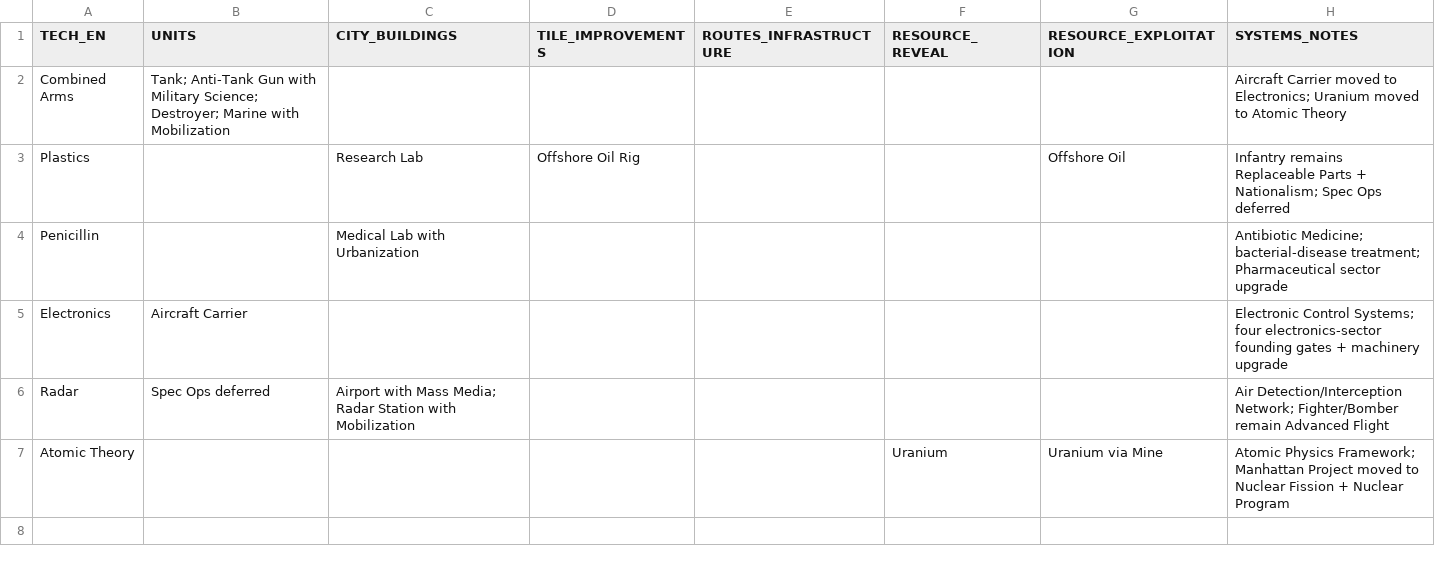
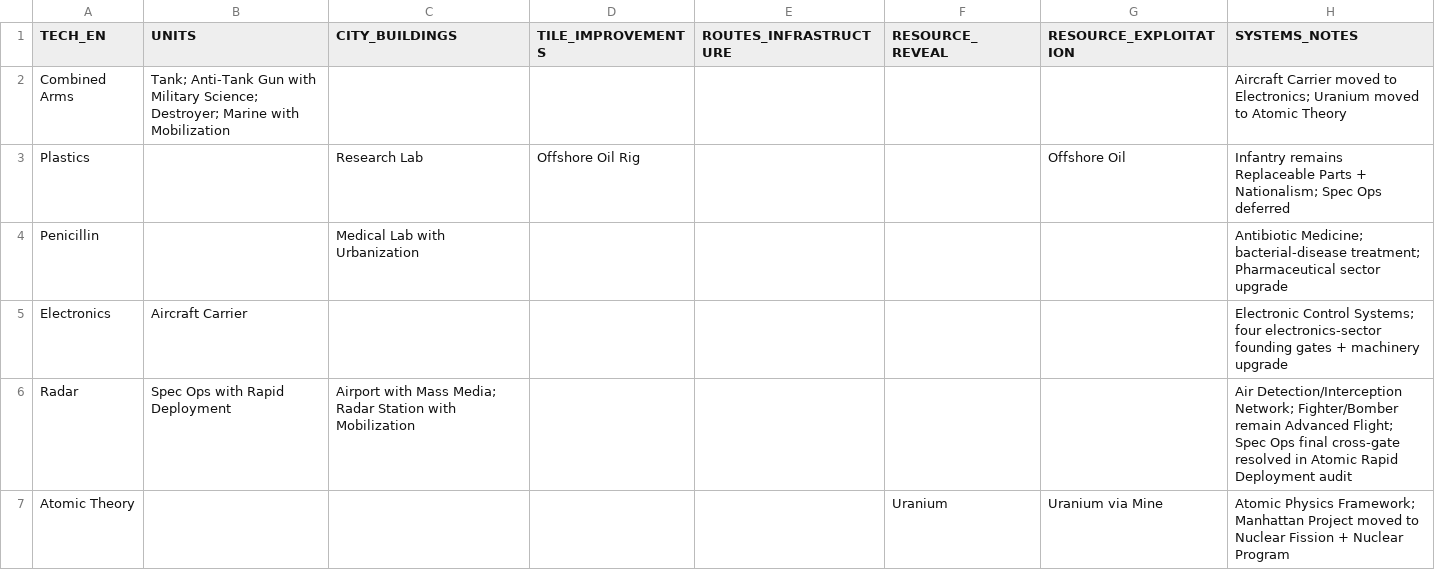
Before and after one commit to physical-geogrpahy-forever/academic_food_chain, a CSV file: tech_reference/technology_unlock_summary_modern_v1_part_b.csv, drawn as a sheet; the diff names each change by its address in the sheet, - before the commit and + after, or states it on an @@ line.

Commit message:
Resolve Spec Ops final cross-gate at Radar

```diff
--- a/tech_reference/technology_unlock_summary_modern_v1_part_b.csv
+++ b/tech_reference/technology_unlock_summary_modern_v1_part_b.csv
-B6 (UNITS): Spec Ops deferred
+B6 (UNITS): Spec Ops with Rapid Deployment
-H6 (SYSTEMS_NOTES): …remain Advanced Flight
+H6 (SYSTEMS_NOTES): …remain Advanced Flight; Spec Ops final cross-gate resolved in Atomic Rapid Deployment audit
```
